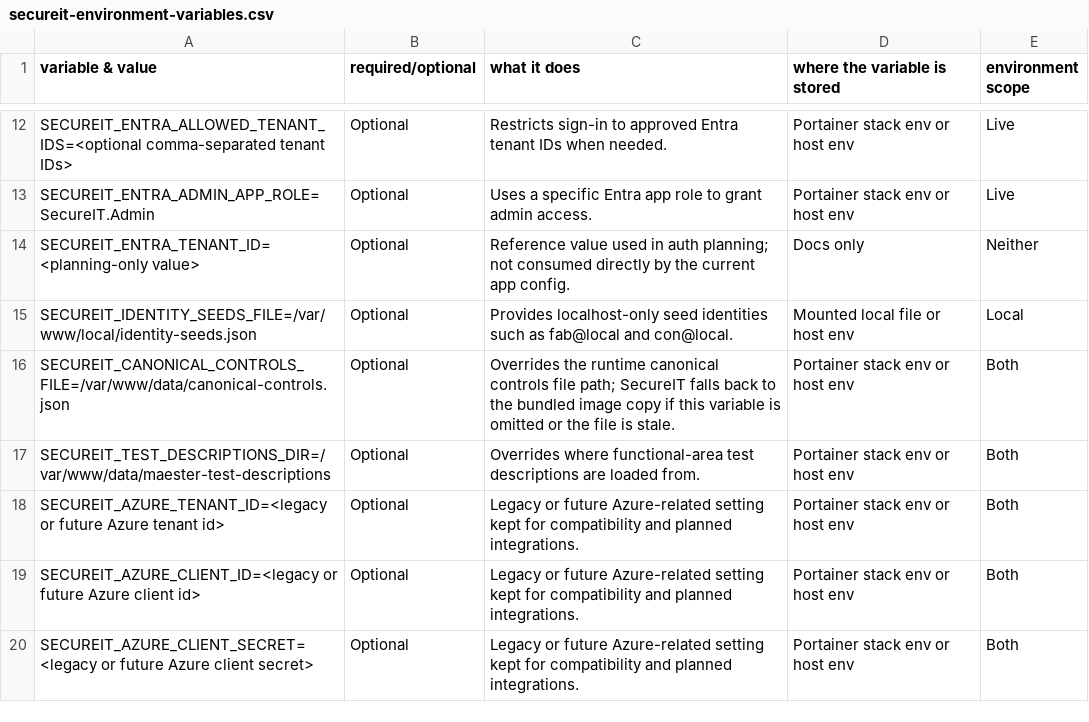
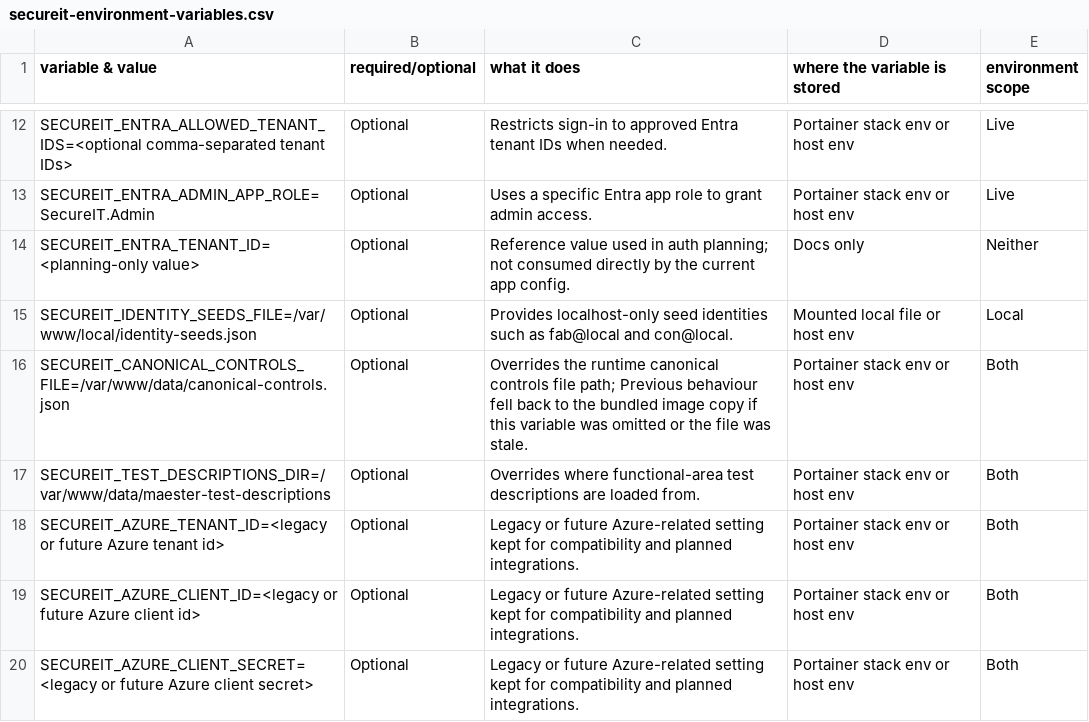
Before and after one commit to matt-edu365/secureit, a CSV file: docs/secureit-environment-variables.csv, drawn as a sheet; only a part is shown, gaps mark what is left out.

```diff
--- a/docs/secureit-environment-variables.csv
+++ b/docs/secureit-environment-variables.csv
@@ -15,3 +15,3 @@ SECUREIT_ENTRA_TENANT_ID=<planning-only value>,Optional,Reference value used in
 SECUREIT_IDENTITY_SEEDS_FILE=/var/www/local/identity-seeds.json,Optional,Provides localhost-only seed identities such as fab@local and con@local.,Mounted local file or host env,Local
-SECUREIT_CANONICAL_CONTROLS_FILE=/var/www/data/canonical-controls.json,Optional,Overrides the runtime canonical controls file path; SecureIT falls back to the bundled image copy if this variable is omitted or the file is stale.,Portainer stack env or host env,Both
+SECUREIT_CANONICAL_CONTROLS_FILE=/var/www/data/canonical-controls.json,Optional,Overrides the runtime canonical controls file path; Previous behaviour fell back to the bundled image copy if this variable was omitted or the file was stale.,Portainer stack env or host env,Both
 SECUREIT_TEST_DESCRIPTIONS_DIR=/var/www/data/maester-test-descriptions,Optional,Overrides where functional-area test descriptions are loaded from.,Portainer stack env or host env,Both
```
Also changed, not shown: 4 other files.
